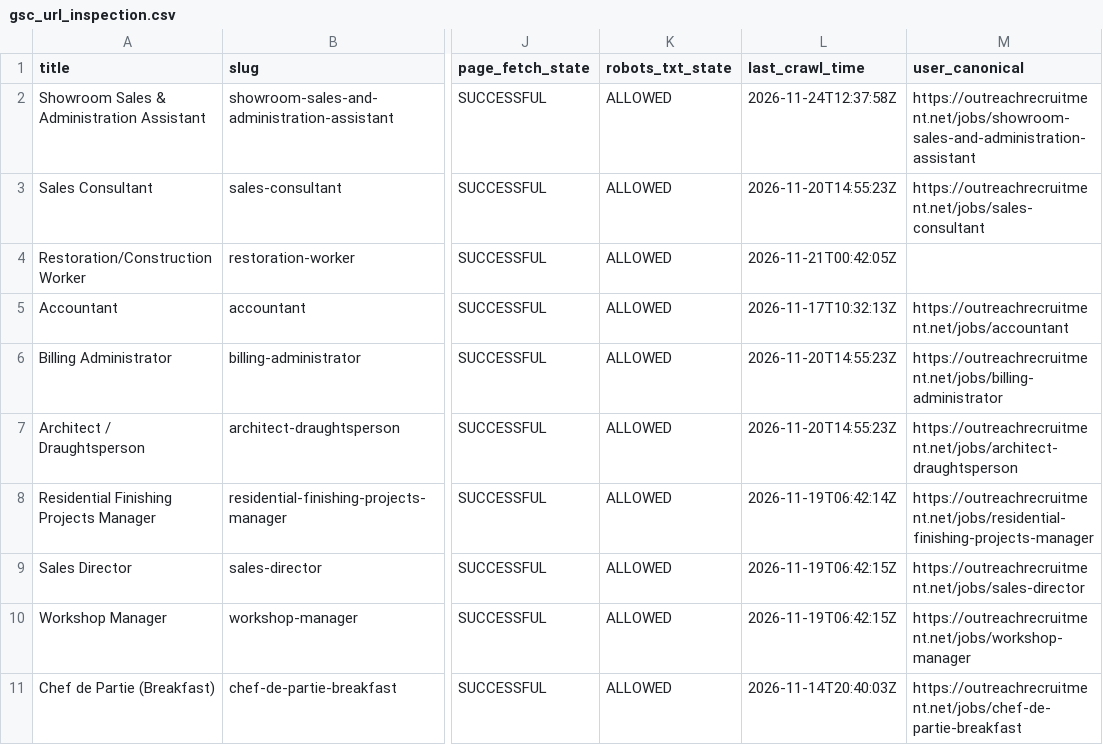
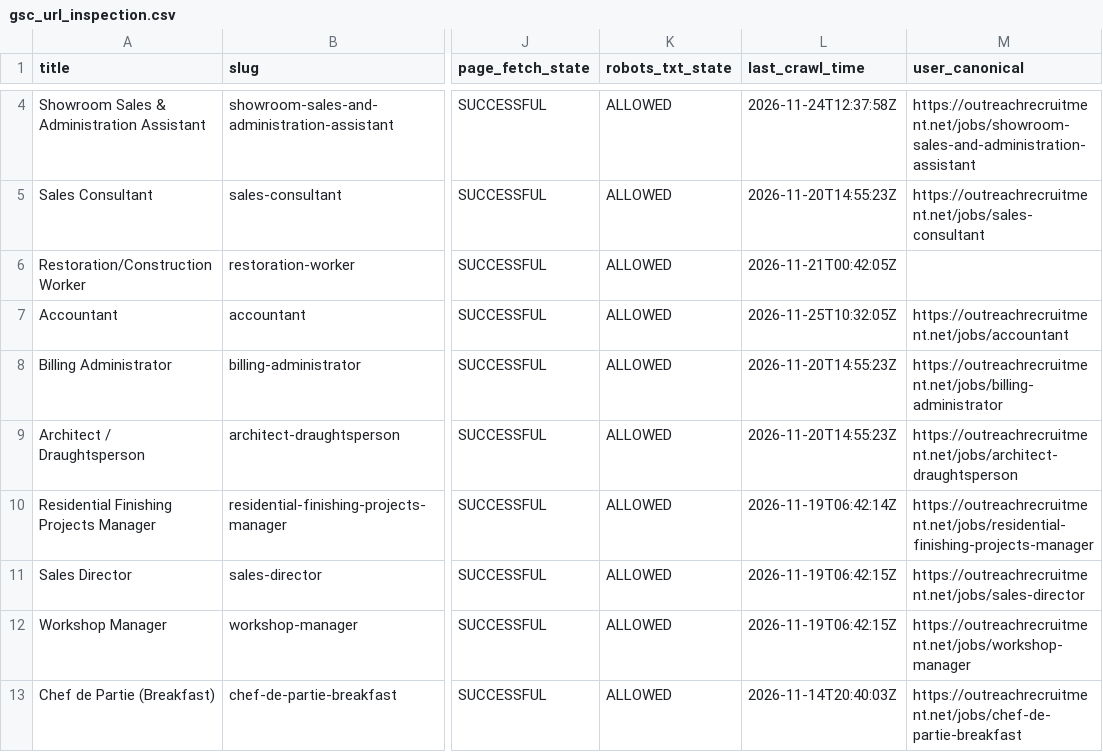
Before and after one commit to sofyanebarakat-beep/OutreachRecruitment-Jobs-in-Malta, a CSV file: reports/gsc_url_inspection.csv, drawn as a sheet; only a part is shown, gaps mark what is left out; addresses are those after the commit; the diff covers the shown part only; the diff names each change by its address in the sheet, - before the commit and + after, or states it on an @@ line.

```diff
--- a/reports/gsc_url_inspection.csv
+++ b/reports/gsc_url_inspection.csv
-L7 (last_crawl_time): 2026-11-17T10:32:13Z
+L7 (last_crawl_time): 2026-11-25T10:32:05Z
```
Also changed, not shown: 2 added rows, 1 removed row and 18 edited cells elsewhere in this file, reports/content_quality_issues.csv, reports/google_indexing_history.csv, 36 other files.
